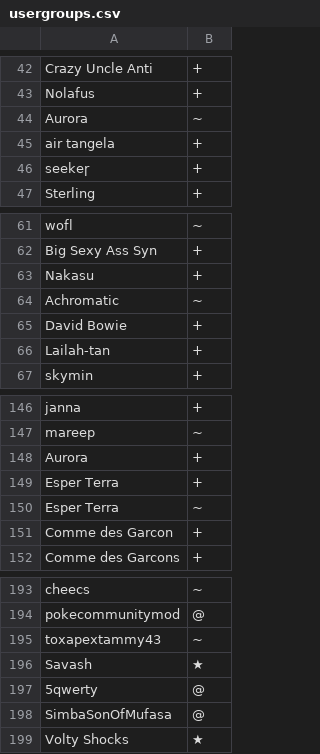
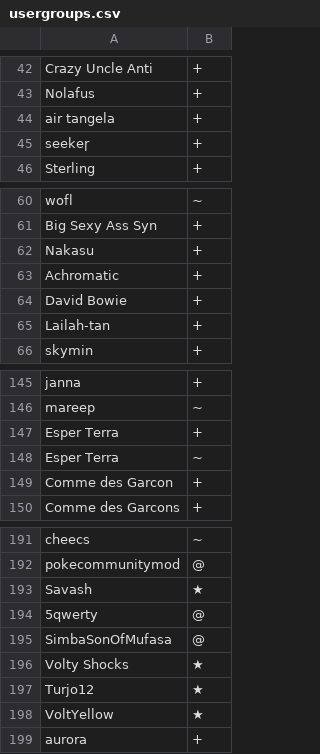
Before and after one commit to awolffromspace/PC-Battle-Server, a CSV file: config/usergroups.csv, drawn as a sheet; only a part is shown, gaps mark what is left out.

```diff
--- a/config/usergroups.csv
+++ b/config/usergroups.csv
@@ -43,3 +43,2 @@ Crazy Uncle Anti,+
 Nolafus,+
-Aurora,~
 air tangela,+
@@ -63,3 +62,3 @@ Big Sexy Ass Syn,+
 Nakasu,+
-Aсhrоmаtic,~
+Aсhrоmаtic,+
 Dаvid Bоwie,+
@@ -147,3 +146,2 @@ jаnna,+
 mаreеp,~
-Aurorа,+
 Eѕpеr Terra,+
@@ -194,3 +192,2 @@ cheecs,~
 pokecommunitymod,@
-toxapextammy43,~
 Savash,★
@@ -199 +196,4 @@ SimbaSonOfMufasa,@
 Volty Shocks,★
+Turjo12,★
+VoltΥеllow,★
+aurora,+
```
Also changed, not shown: 14 other files.
